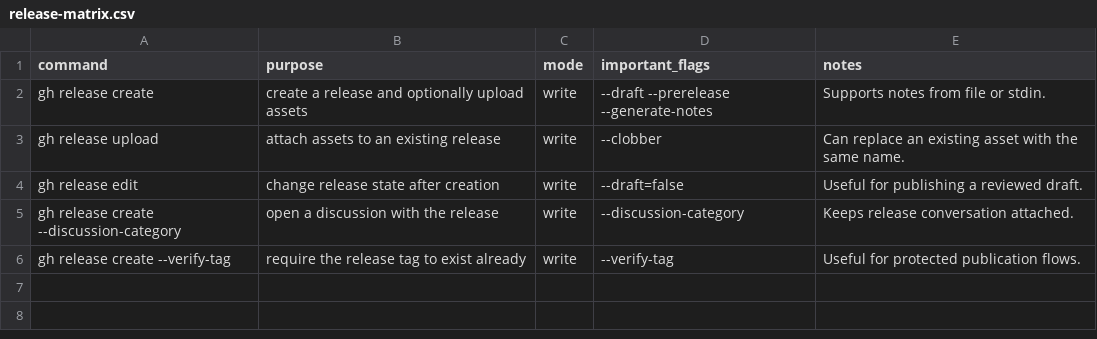
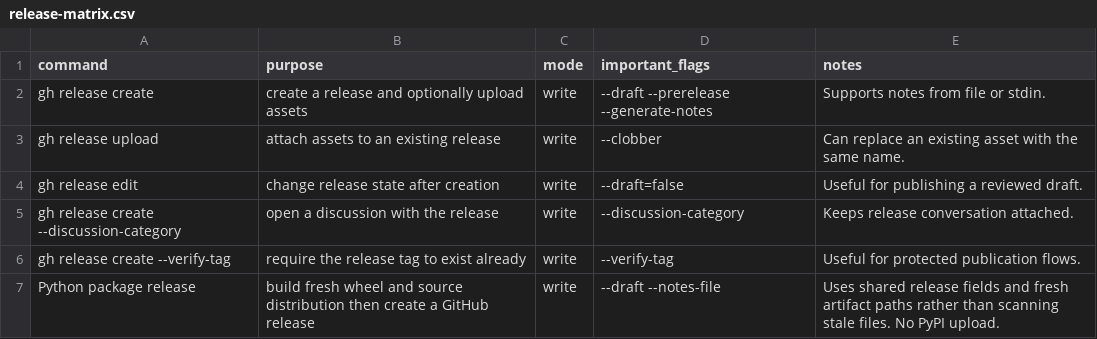
Before and after one commit to flarebyte/gh-flarebyte, a CSV file: doc/design-meta/examples/release-matrix.csv, drawn as a sheet.

```diff
--- a/doc/design-meta/examples/release-matrix.csv
+++ b/doc/design-meta/examples/release-matrix.csv
@@ -6 +6,2 @@ gh release create --discussion-category,open a discussion with the release,write
 gh release create --verify-tag,require the release tag to exist already,write,--verify-tag,"Useful for protected publication flows."
+Python package release,build fresh wheel and source distribution then create a GitHub release,write,--draft --notes-file,Uses shared release fields and fresh artifact paths rather than scanning stale files. No PyPI upload.
```
Also changed, not shown: doc/design-meta/examples/build-artifacts.csv, doc/design-meta/examples/command-matrix.csv, 35 other files.
